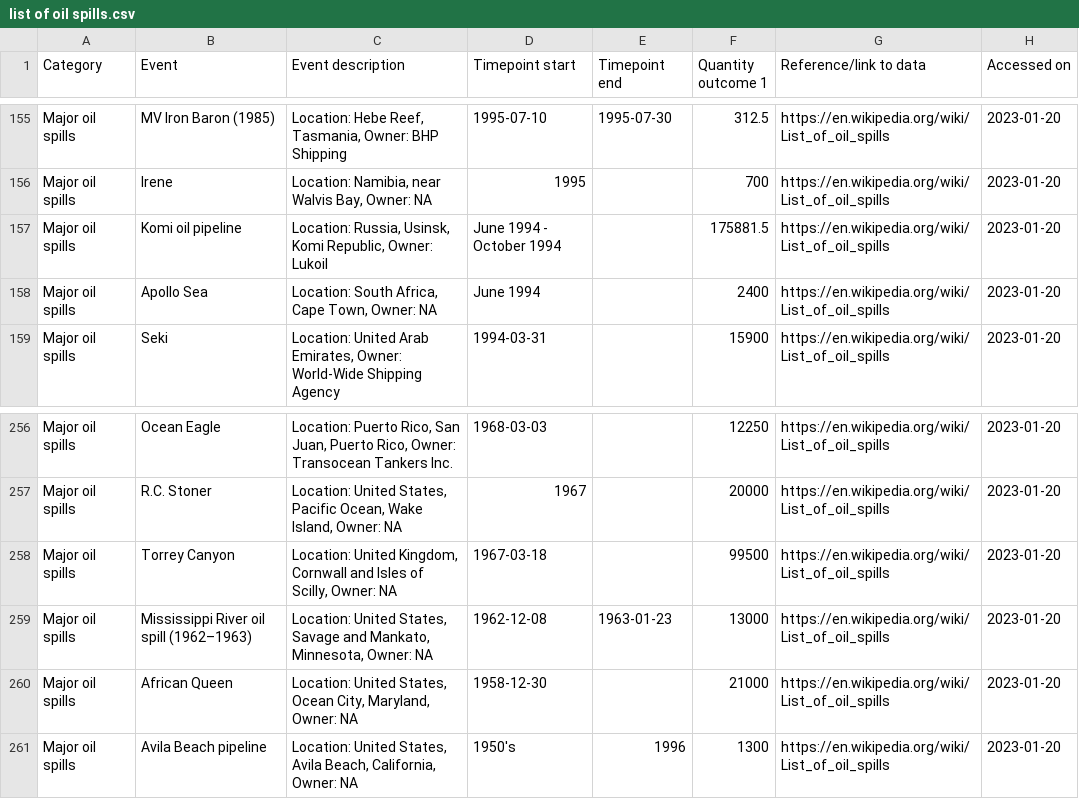
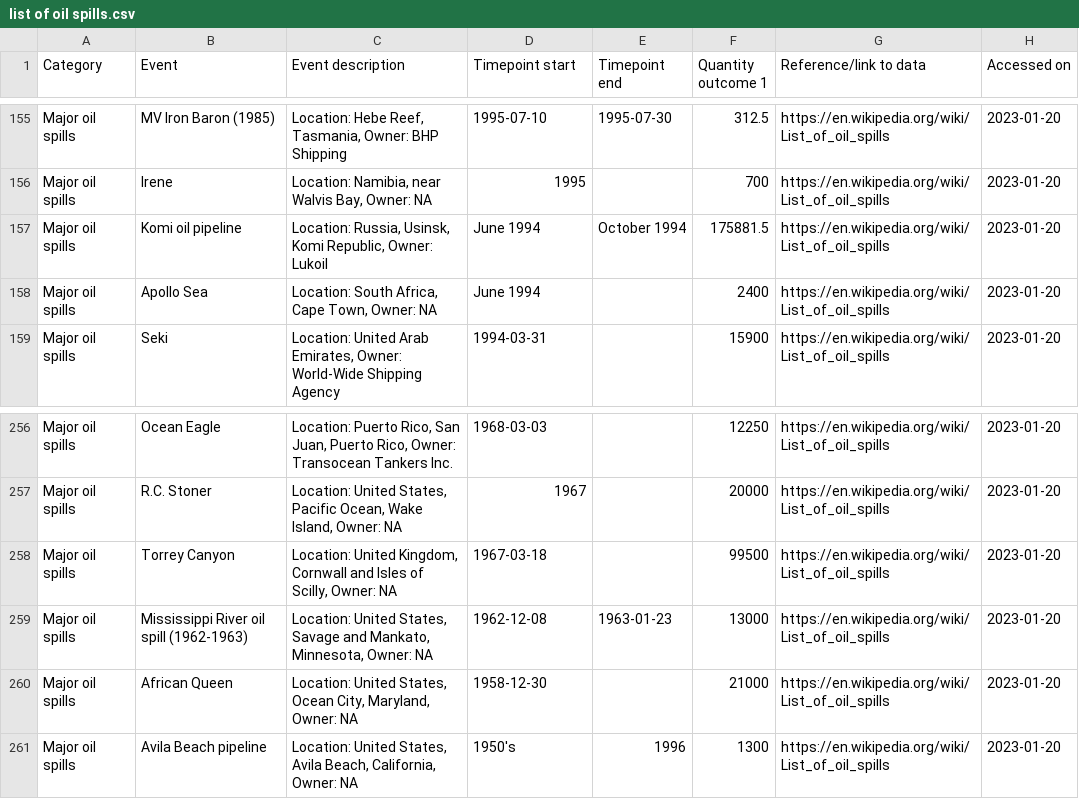
Before and after one commit to gjusticea/wiki-scrape, a CSV file: output/list of oil spills.csv, drawn as a sheet; only a part is shown, gaps mark what is left out.

```diff
--- a/output/list of oil spills.csv
+++ b/output/list of oil spills.csv
@@ -156,3 +156,3 @@ Major oil spills,MV Iron Baron (1985),"Location: Hebe Reef, Tasmania, Owner: BHP
 Major oil spills,Irene,"Location: Namibia, near Walvis Bay, Owner: NA",1995,,700,https://en.wikipedia.org/wiki/List_of_oil_spills,2023-01-20
-Major oil spills,Komi oil pipeline,"Location: Russia, Usinsk, Komi Republic, Owner: Lukoil",June 1994 - October 1994,,175881.5,https://en.wikipedia.org/wiki/List_of_oil_spills,2023-01-20
+Major oil spills,Komi oil pipeline,"Location: Russia, Usinsk, Komi Republic, Owner: Lukoil",June 1994,October 1994,175881.5,https://en.wikipedia.org/wiki/List_of_oil_spills,2023-01-20
 Major oil spills,Apollo Sea,"Location: South Africa, Cape Town, Owner: NA",June 1994,,2400,https://en.wikipedia.org/wiki/List_of_oil_spills,2023-01-20
@@ -258,3 +258,3 @@ Major oil spills,R.C. Stoner,"Location: United States, Pacific Ocean, Wake Islan
 Major oil spills,Torrey Canyon,"Location: United Kingdom, Cornwall and Isles of Scilly, Owner: NA",1967-03-18,,99500,https://en.wikipedia.org/wiki/List_of_oil_spills,2023-01-20
-Major oil spills,Mississippi River oil spill (1962–1963),"Location: United States, Savage and Mankato, Minnesota, Owner: NA",1962-12-08,1963-01-23,13000,https://en.wikipedia.org/wiki/List_of_oil_spills,2023-01-20
+Major oil spills,Mississippi River oil spill (1962-1963),"Location: United States, Savage and Mankato, Minnesota, Owner: NA",1962-12-08,1963-01-23,13000,https://en.wikipedia.org/wiki/List_of_oil_spills,2023-01-20
 Major oil spills,African Queen,"Location: United States, Ocean City, Maryland, Owner: NA",1958-12-30,,21000,https://en.wikipedia.org/wiki/List_of_oil_spills,2023-01-20
```
Also changed, not shown: output/category-metadata-info.csv, 2 other files.
